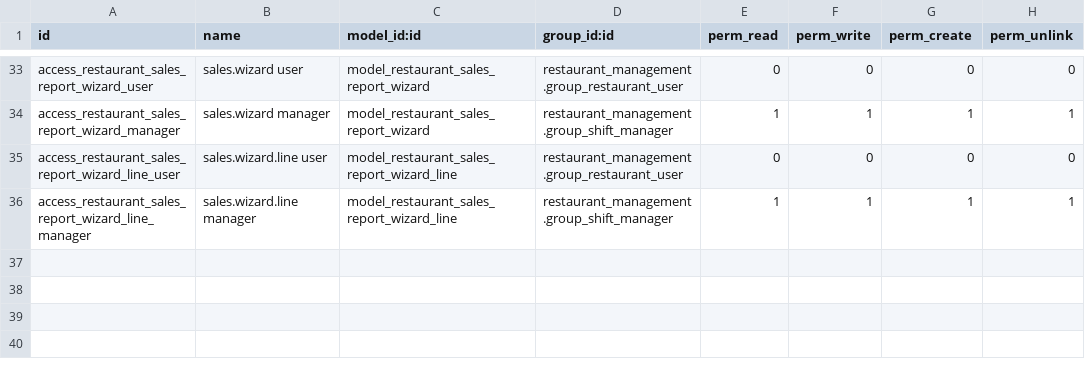
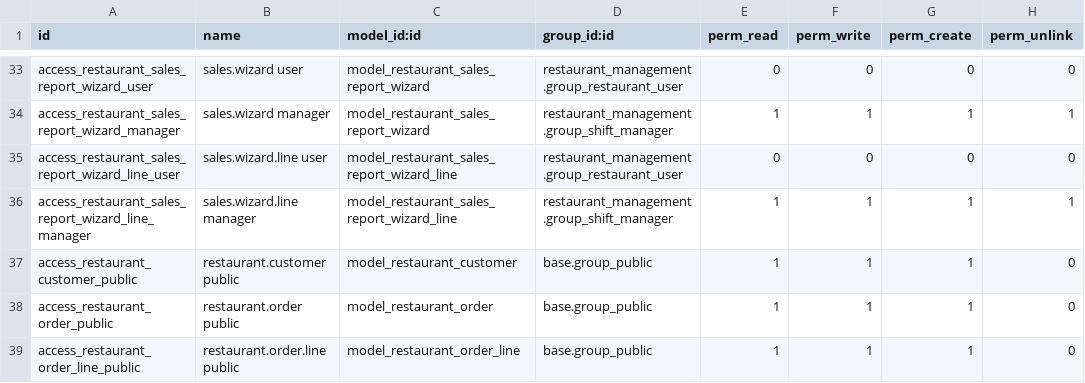
Before and after one commit to maitAMER/restaurant-management-odoo, a CSV file: restaurant_management/security/ir.model.access.csv, drawn as a sheet; only a part is shown, gaps mark what is left out; the diff names each change by its address in the sheet, - before the commit and + after, or states it on an @@ line.

```diff
--- a/restaurant_management/security/ir.model.access.csv
+++ b/restaurant_management/security/ir.model.access.csv
+row 37: access_restaurant_customer_public | restaurant.customer public | model_restaurant_customer | base.group_public | 1 | 1 | 1 | 0
+row 38: access_restaurant_order_public | restaurant.order public | model_restaurant_order | base.group_public | 1 | 1 | 1 | 0
+row 39: access_restaurant_order_line_public | restaurant.order.line public | model_restaurant_order_line | base.group_public | 1 | 1 | 1 | 0
```
Also changed, not shown: 20 other files.
